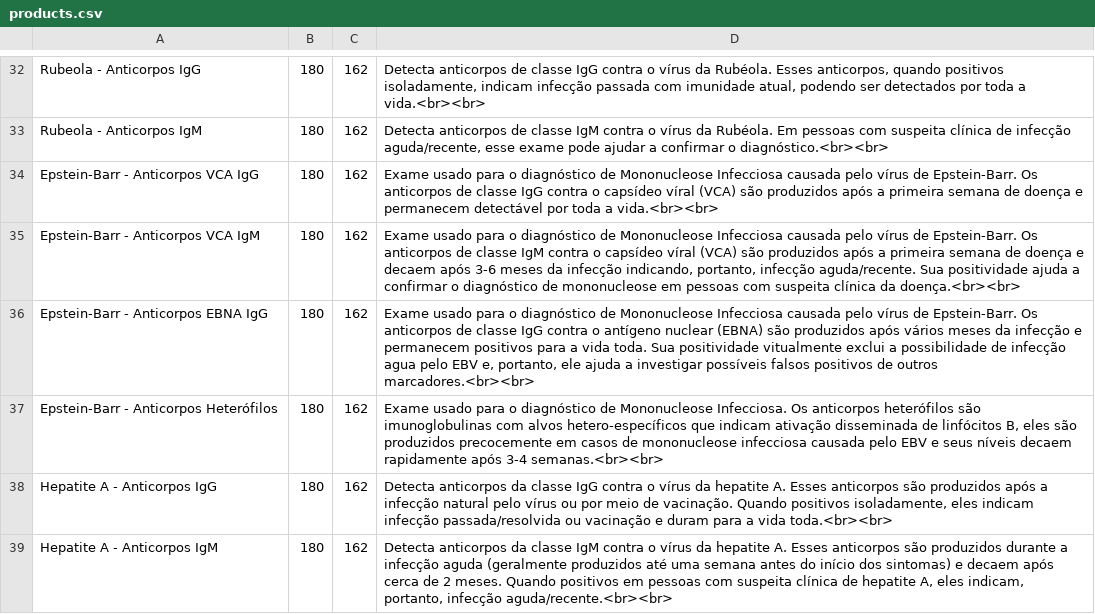
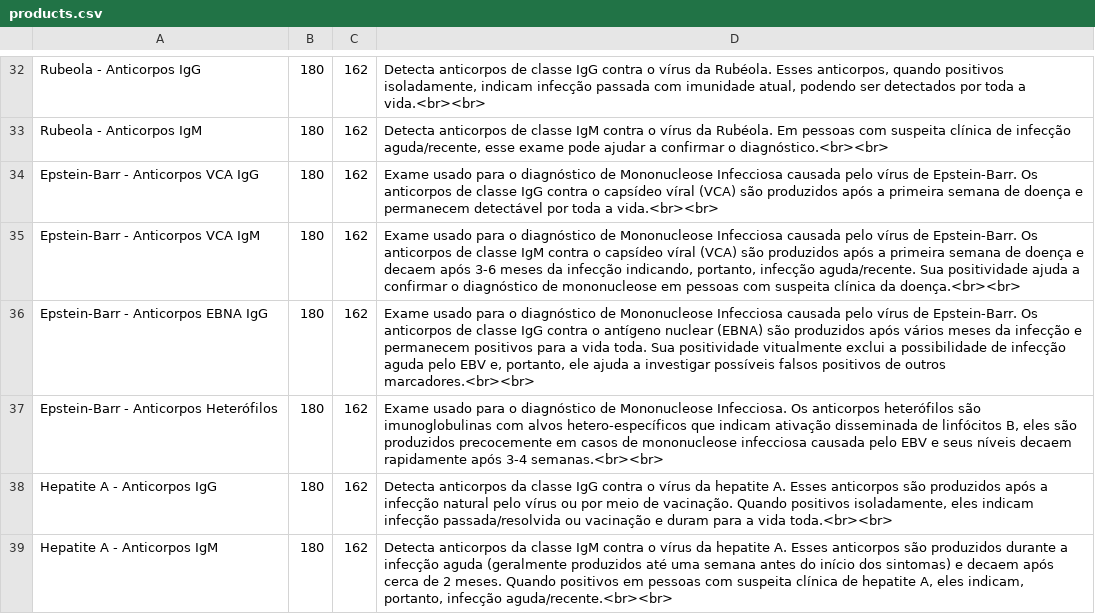
Before and after one commit to doutorleandromendes/exames, a CSV file: products.csv, drawn as a sheet; only a part is shown, gaps mark what is left out.

Commit message:
products.csv

```diff
--- a/products.csv
+++ b/products.csv
@@ -35,3 +35,3 @@ Epstein-Barr - Anticorpos VCA IgG;180;162;Exame usado para o diagnóstico de Mon
 Epstein-Barr - Anticorpos VCA IgM;180;162;Exame usado para o diagnóstico de Mononucleose Infecciosa causada pelo vírus de Epstein-Barr. Os anticorpos de classe IgM contra o capsídeo víral (VCA) são produzidos após a primeira semana de doença e decaem após 3-6 meses da infecção indicando, portanto, infecção aguda/recente. Sua positividade ajuda a confirmar o diagnóstico de mononucleose em pessoas com suspeita clínica da doença.<br><br>
-Epstein-Barr - Anticorpos EBNA IgG;180;162;Exame usado para o diagnóstico de Mononucleose Infecciosa causada pelo vírus de Epstein-Barr. Os anticorpos de classe IgG contra o antígeno nuclear (EBNA) são produzidos após vários meses da infecção e permanecem positivos para a vida toda. Sua positividade vitualmente exclui a possibilidade de infecção agua pelo EBV e, portanto, ele ajuda a investigar possíveis falsos positivos de outros marcadores.<br><br>
+Epstein-Barr - Anticorpos EBNA IgG;180;162;Exame usado para o diagnóstico de Mononucleose Infecciosa causada pelo vírus de Epstein-Barr. Os anticorpos de classe IgG contra o antígeno nuclear (EBNA) são produzidos após vários meses da infecção e permanecem positivos para a vida toda. Sua positividade vitualmente exclui a possibilidade de infecção aguda pelo EBV e, portanto, ele ajuda a investigar possíveis falsos positivos de outros marcadores.<br><br>
 Epstein-Barr - Anticorpos Heterófilos;180;162;Exame usado para o diagnóstico de Mononucleose Infecciosa. Os anticorpos heterófilos são imunoglobulinas com alvos hetero-específicos que indicam ativação disseminada de linfócitos B, eles são produzidos precocemente em casos de mononucleose infecciosa causada pelo EBV e seus níveis decaem rapidamente após 3-4 semanas.<br><br>
```
